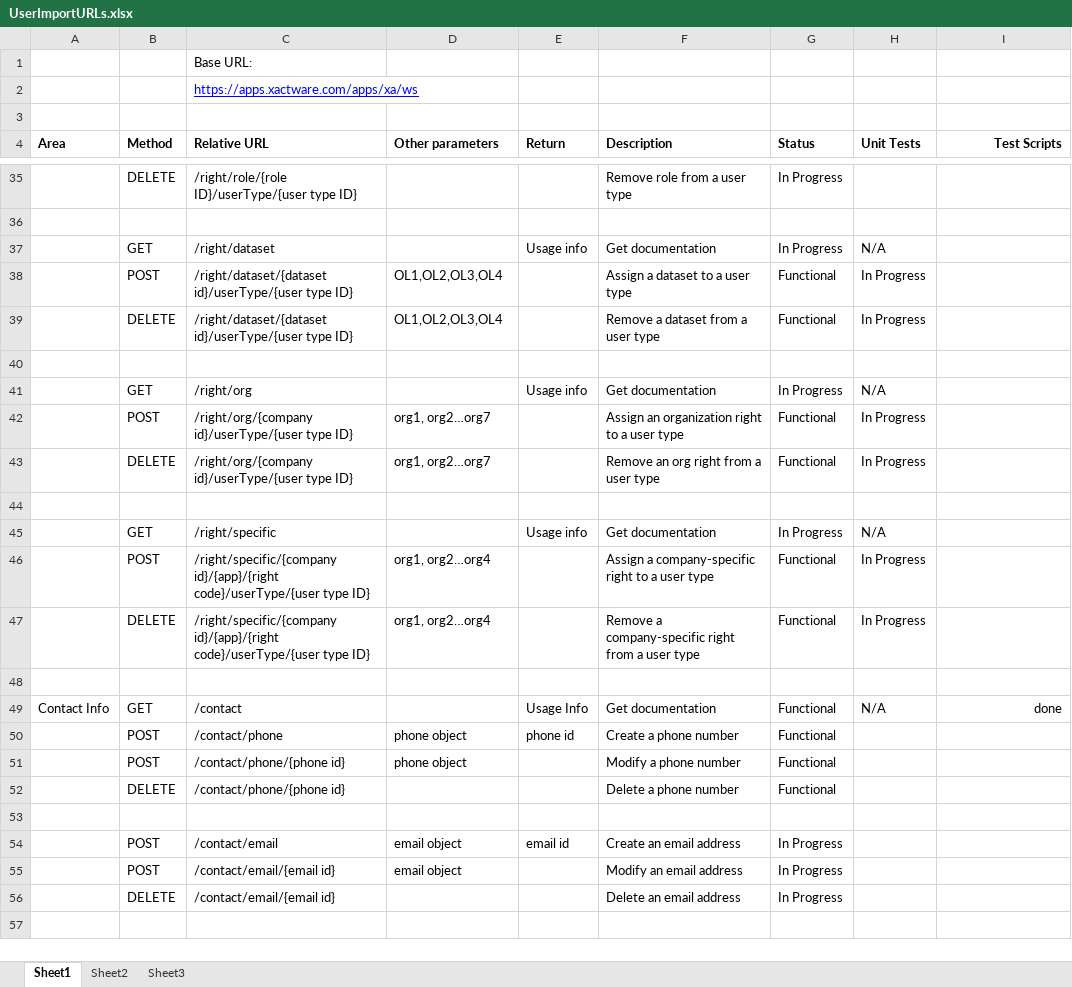
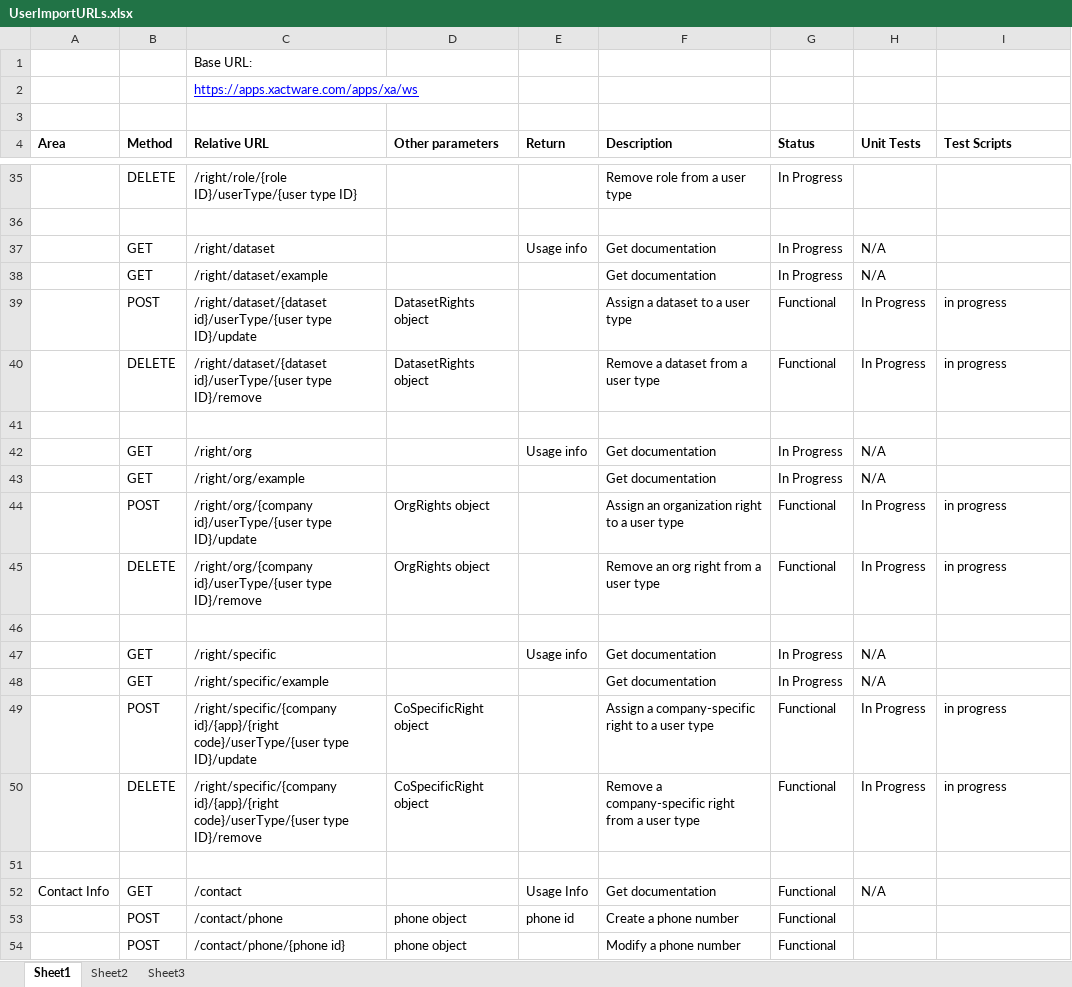
Before and after one commit to XAQA/webservices, an Excel workbook: UserImportURLs.xlsx, sheet Sheet1, drawn as a sheet; only a part is shown, gaps mark what is left out; the shorter side is filled out with more unchanged rows; values as stored, in another font and other column widths than the file's, no borders; addresses are those after the commit; the diff covers the shown part only; the diff names each change by its address in the sheet, - before the commit and + after, or states it on an @@ line.

Commit message:
Automated updates

```diff
--- a/UserImportURLs.xlsx (sheet Sheet1)
+++ b/UserImportURLs.xlsx (sheet Sheet1)
-I4 alignment: right
+I4 alignment: left
+row 38:  | GET | /right/dataset/example |  |  | Get documentation | In Progress | N/A
-C39 (Relative URL): …id}/userType/{user type ID}
+C39 (Relative URL): …id}/userType/{user type ID}/update
-D39:D40 (Other parameters): OL1,OL2,OL3,OL4
+D39:D40 (Other parameters): DatasetRights object
-I39:I40 (Test Scripts): (empty)
+I39:I40 (Test Scripts): in progress
-C40 (Relative URL): …id}/userType/{user type ID}
+C40 (Relative URL): …id}/userType/{user type ID}/remove
+row 43:  | GET | /right/org/example |  |  | Get documentation | In Progress | N/A
-C44 (Relative URL): …id}/userType/{user type ID}
+C44 (Relative URL): …id}/userType/{user type ID}/update
-D44:D45 (Other parameters): org1, org2…org7
+D44:D45 (Other parameters): OrgRights object
-I44:I45 (Test Scripts): (empty)
+I44:I45 (Test Scripts): in progress
-C45 (Relative URL): …id}/userType/{user type ID}
+C45 (Relative URL): …id}/userType/{user type ID}/remove
+row 48:  | GET | /right/specific/example |  |  | Get documentation | In Progress | N/A
-C49 (Relative URL): …code}/userType/{user type ID}
+C49 (Relative URL): …code}/userType/{user type ID}/update
-D49:D50 (Other parameters): org1, org2…org4
+D49:D50 (Other parameters): CoSpecificRight object
-I49:I50 (Test Scripts): (empty)
+I49:I50 (Test Scripts): in progress
-C50 (Relative URL): …code}/userType/{user type ID}
+C50 (Relative URL): …code}/userType/{user type ID}/remove
-I52 (Test Scripts): done
+I52 (Test Scripts): (empty)
```
Also changed, not shown: 1 removed row, 1 moved row, 22 edited cells and cell formats elsewhere in this sheet.
